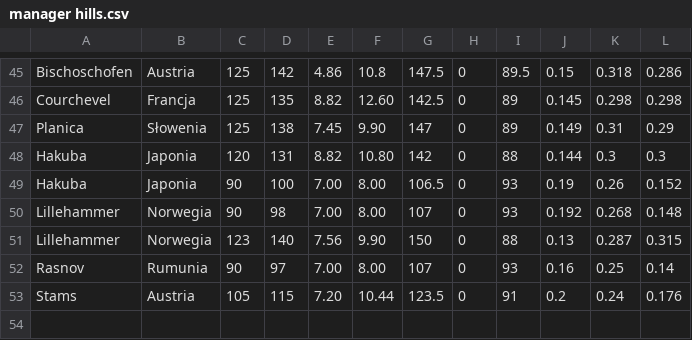
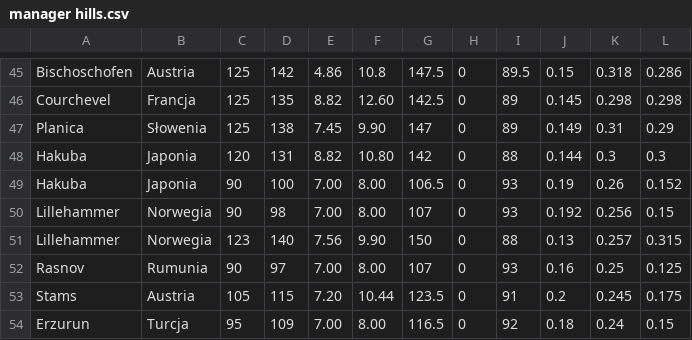
Before and after one commit to Keante54/Ski-Jumping-Simulator, a CSV file: hill packs/manager hills.csv, drawn as a sheet; only a part is shown, gaps mark what is left out.

Commit message:
Update manager hills.csv

```diff
--- a/hill packs/manager hills.csv
+++ b/hill packs/manager hills.csv
@@ -49,5 +49,6 @@ Hakuba,Japonia, 120, 131, 8.82, 10.80, 142, 0, 88, 0.144, 0.3, 0.3
 Hakuba,Japonia, 90, 100, 7.00, 8.00, 106.5, 0, 93, 0.19, 0.26, 0.152
-Lillehammer,Norwegia, 90, 98, 7.00, 8.00, 107, 0, 93, 0.192, 0.268, 0.148
-Lillehammer,Norwegia, 123, 140, 7.56, 9.90, 150, 0, 88, 0.13, 0.287, 0.315
-Rasnov,Rumunia, 90, 97, 7.00, 8.00, 107, 0, 93, 0.16, 0.25, 0.14
-Stams,Austria, 105, 115, 7.20, 10.44, 123.5, 0, 91, 0.2, 0.24, 0.176
+Lillehammer,Norwegia, 90, 98, 7.00, 8.00, 107, 0, 93, 0.192, 0.256, 0.15
+Lillehammer,Norwegia, 123, 140, 7.56, 9.90, 150, 0, 88, 0.13, 0.257, 0.315
+Rasnov,Rumunia, 90, 97, 7.00, 8.00, 107, 0, 93, 0.16, 0.25, 0.125
+Stams,Austria, 105, 115, 7.20, 10.44, 123.5, 0, 91, 0.2, 0.245, 0.175
+Erzurun,Turcja, 95, 109, 7.00, 8.00, 116.5, 0, 92, 0.18, 0.24, 0.15
```
